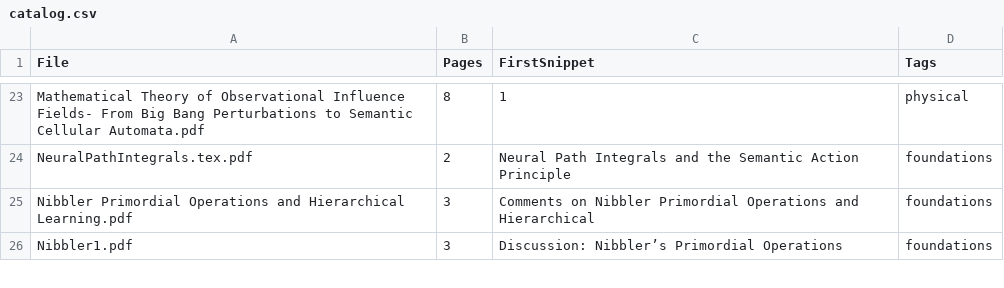
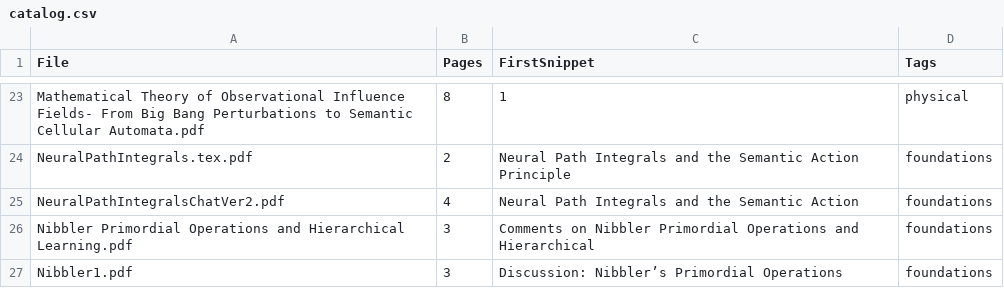
Before and after one commit to PaoloTCS/FIL_PDFs, a CSV file: catalog/catalog.csv, drawn as a sheet; only a part is shown, gaps mark what is left out; the diff names each change by its address in the sheet, - before the commit and + after, or states it on an @@ line.

Commit message:
auto: update catalog

```diff
--- a/catalog/catalog.csv
+++ b/catalog/catalog.csv
+row 25: NeuralPathIntegralsChatVer2.pdf | 4 | Neural Path Integrals and the Semantic Action | foundations
```
Also changed, not shown: 1 other file.
